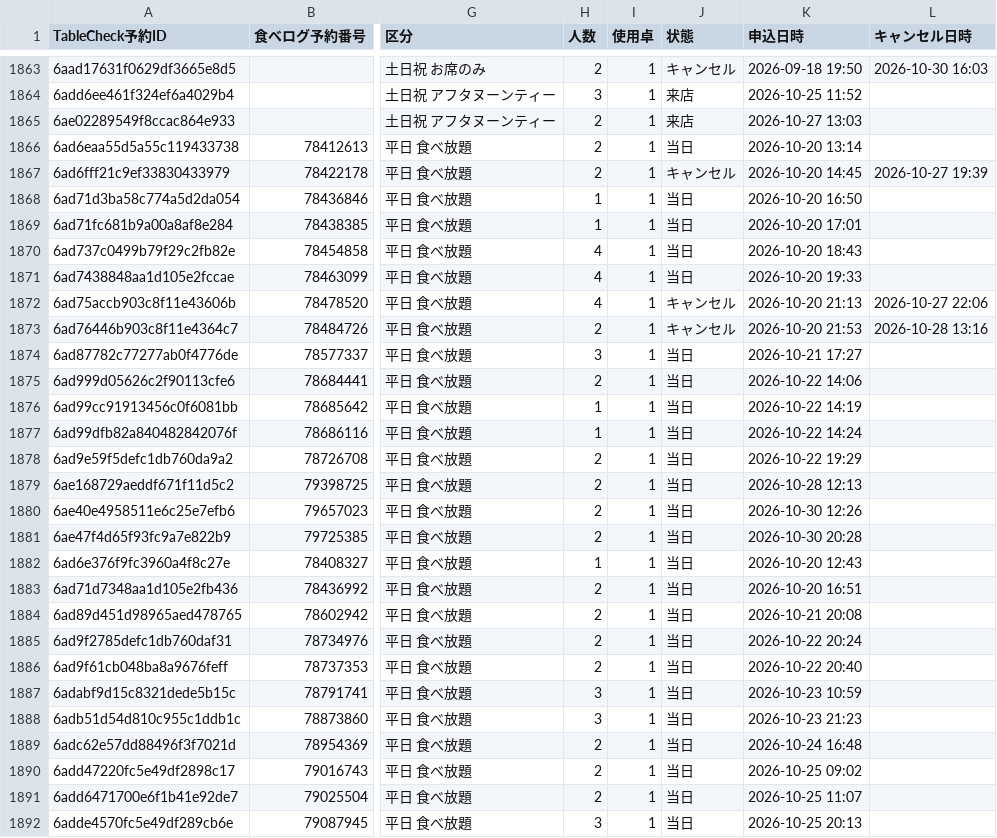
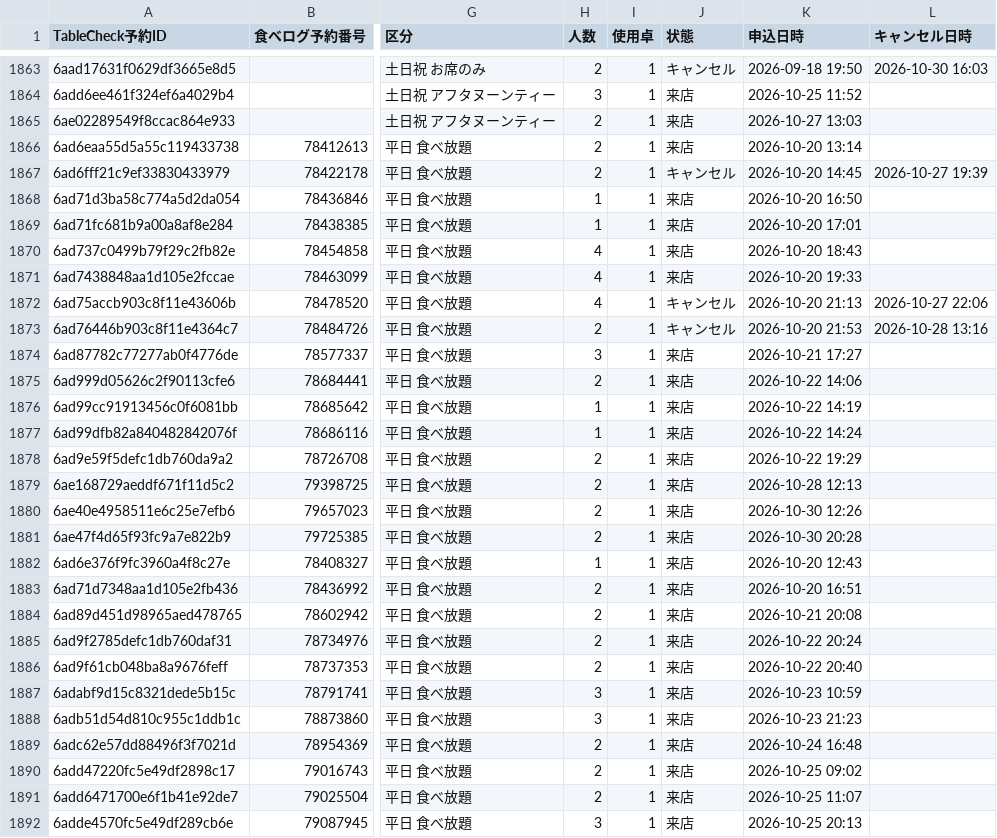
Before and after one commit to kazutakayanagisawa-svg/fruit-report, a CSV file: data/reservations.csv, drawn as a sheet; only a part is shown, gaps mark what is left out; the diff covers the shown part only; the diff names each change by its address in the sheet, - before the commit and + after, or states it on an @@ line.

```diff
--- a/data/reservations.csv
+++ b/data/reservations.csv
-J1866 (状態): 当日
+J1866 (状態): 来店
-J1868:J1871 (状態): 当日
+J1868:J1871 (状態): 来店
-J1874:J1892 (状態): 当日
+J1874:J1892 (状態): 来店
```
Also changed, not shown: 52 edited cells elsewhere in this file, data/buffet_daily.csv, data/intake_daily.csv, 6 other files.
